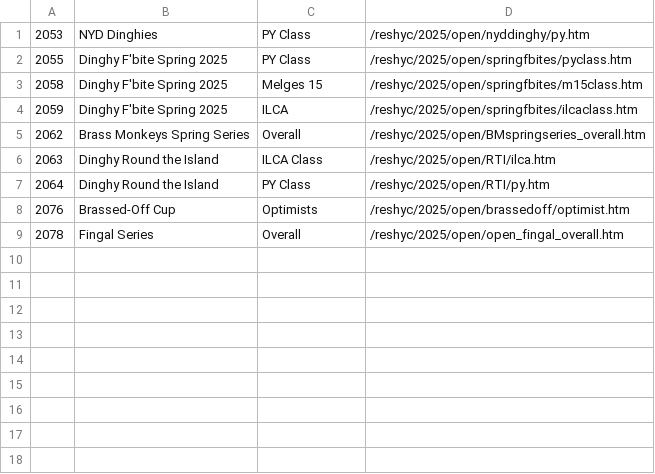
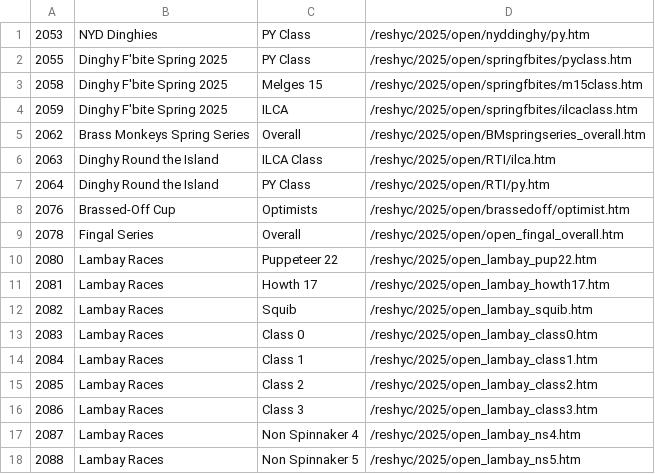
Before and after one commit to markmc/reshyc, a CSV file: backups/admin/2025_open.csv, drawn as a sheet.

```diff
--- a/backups/admin/2025_open.csv
+++ b/backups/admin/2025_open.csv
@@ -9 +9,10 @@
 2078,Fingal Series,Overall,/reshyc/2025/open/open_fingal_overall.htm
+2080,Lambay Races,Puppeteer 22,/reshyc/2025/open_lambay_pup22.htm
+2081,Lambay Races,Howth 17,/reshyc/2025/open_lambay_howth17.htm
+2082,Lambay Races,Squib,/reshyc/2025/open_lambay_squib.htm
+2083,Lambay Races,Class 0,/reshyc/2025/open_lambay_class0.htm
+2084,Lambay Races,Class 1,/reshyc/2025/open_lambay_class1.htm
+2085,Lambay Races,Class 2,/reshyc/2025/open_lambay_class2.htm
+2086,Lambay Races,Class 3,/reshyc/2025/open_lambay_class3.htm
+2087,Lambay Races,Non Spinnaker 4,/reshyc/2025/open_lambay_ns4.htm
+2088,Lambay Races,Non Spinnaker 5,/reshyc/2025/open_lambay_ns5.htm
```
